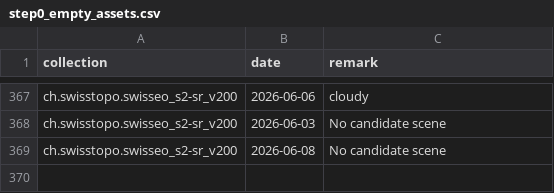
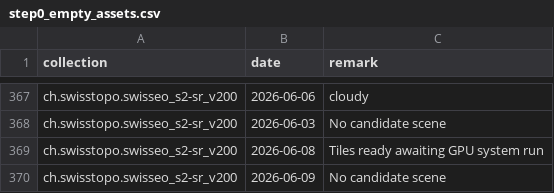
Before and after one commit to davidoesch/satromo-v2-personal, a CSV file: tools/step0_empty_assets.csv, drawn as a sheet; only a part is shown, gaps mark what is left out.

```diff
--- a/tools/step0_empty_assets.csv
+++ b/tools/step0_empty_assets.csv
@@ -368,2 +368,3 @@ ch.swisstopo.swisseo_s2-sr_v200,2026-06-06,cloudy
 ch.swisstopo.swisseo_s2-sr_v200,2026-06-03,No candidate scene
-ch.swisstopo.swisseo_s2-sr_v200,2026-06-08,No candidate scene
+ch.swisstopo.swisseo_s2-sr_v200,2026-06-08,Tiles ready awaiting GPU system run
+ch.swisstopo.swisseo_s2-sr_v200,2026-06-09,No candidate scene
```
